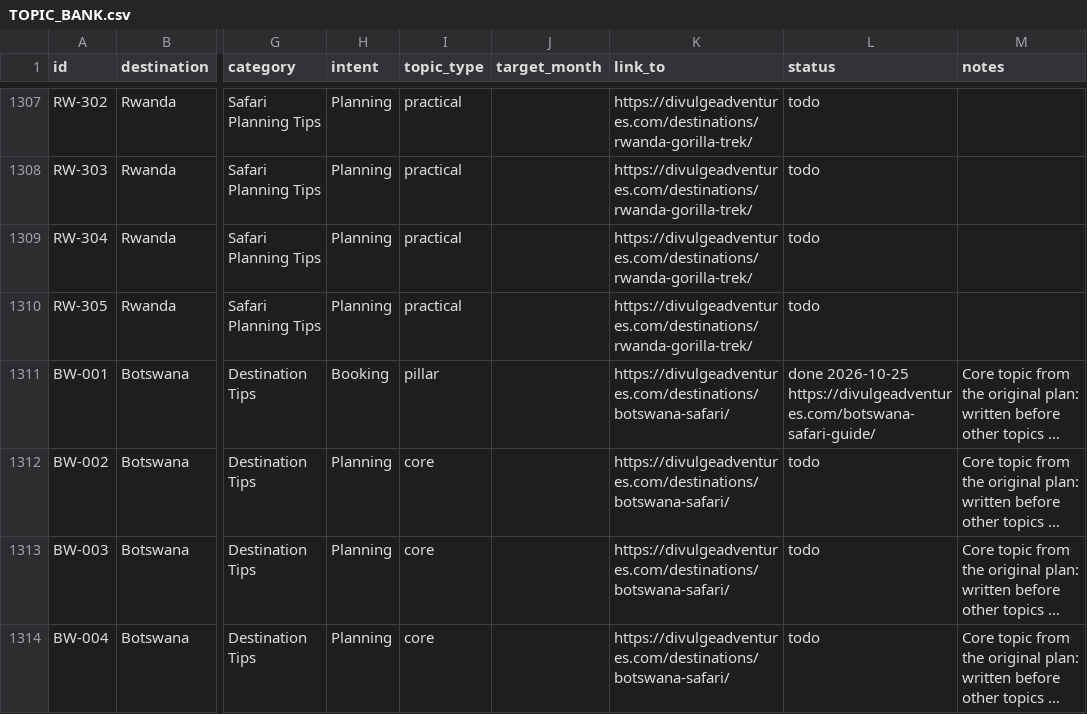
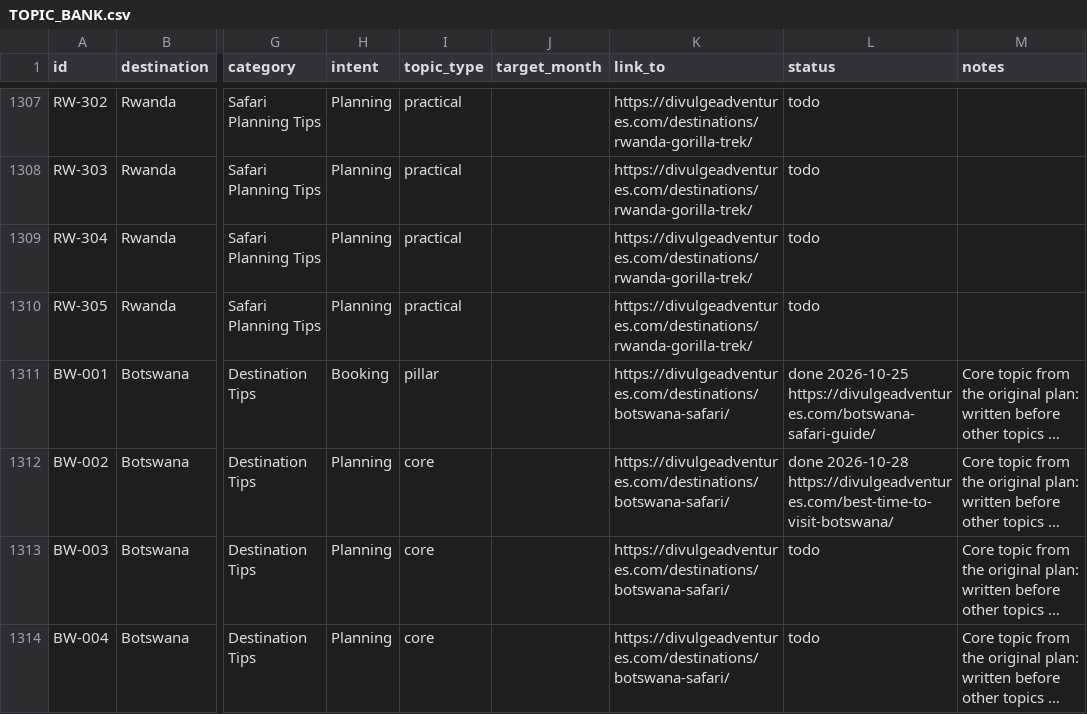
Before and after one commit to divulgeadventures/divulge-blog, a CSV file: TOPIC_BANK.csv, drawn as a sheet; only a part is shown, gaps mark what is left out; long unchanged cells end in …; the diff names each change by its address in the sheet, - before the commit and + after, or states it on an @@ line.

```diff
--- a/TOPIC_BANK.csv
+++ b/TOPIC_BANK.csv
-L1312 (status): todo
+L1312 (status): done 2026-10-28 https://divulgeadventures.com/best-time-to-visit-botswana/
```
Also changed, not shown: 5 other files.
